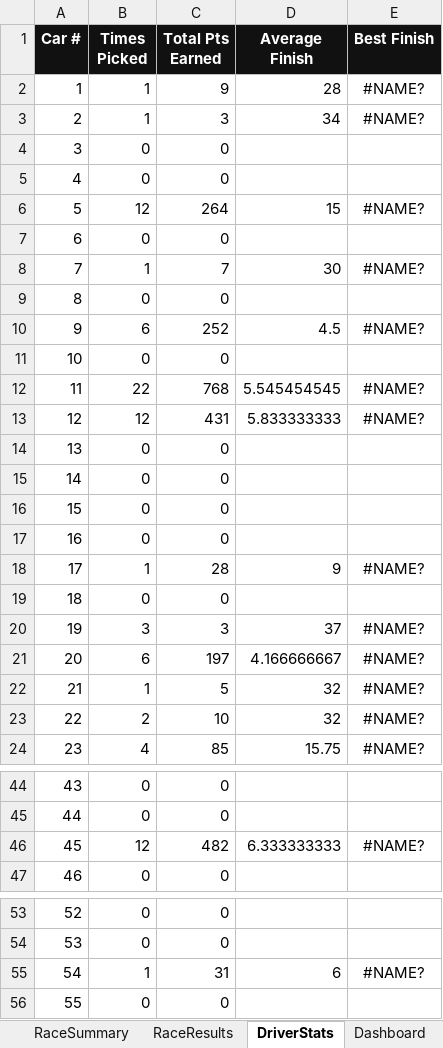
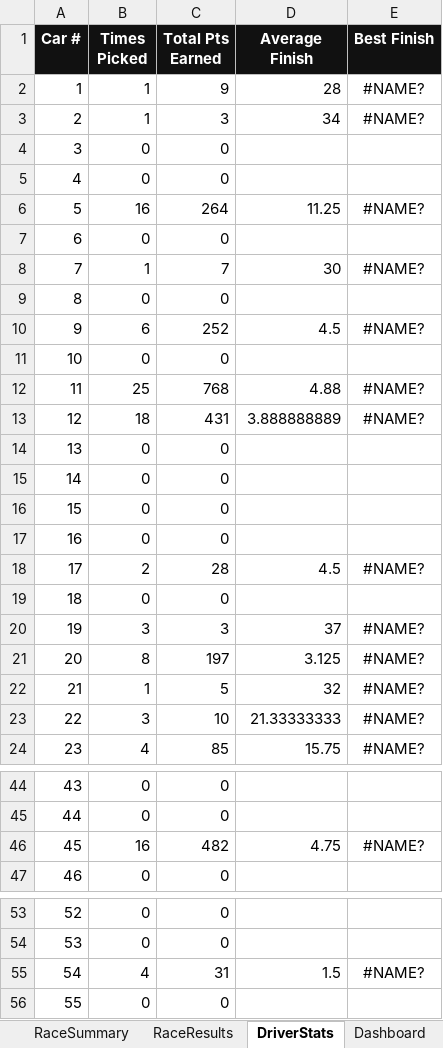
Before and after one commit to rosewellp-jpg/raceshedfantasyv16.1, an Excel workbook: Race_Shed_Fantasy_LeagueV1.xlsx, sheet DriverStats, drawn as a sheet; only a part is shown, gaps mark what is left out; values as stored, in another font and other column widths than the file's, no borders; the diff names each change by its address in the sheet, - before the commit and + after, or states it on an @@ line.

```diff
--- a/Race_Shed_Fantasy_LeagueV1.xlsx (sheet DriverStats)
+++ b/Race_Shed_Fantasy_LeagueV1.xlsx (sheet DriverStats)
-B6 (Times Picked): 12
+B6 (Times Picked): 16
-D6 (Average Finish): 15
+D6 (Average Finish): 11.25
-B12 (Times Picked): 22
+B12 (Times Picked): 25
-D12 (Average Finish): 5.545454545
+D12 (Average Finish): 4.88
-B13 (Times Picked): 12
+B13 (Times Picked): 18
-D13 (Average Finish): 5.833333333
+D13 (Average Finish): 3.888888889
-B18 (Times Picked): 1
+B18 (Times Picked): 2
-D18 (Average Finish): 9
+D18 (Average Finish): 4.5
-B21 (Times Picked): 6
+B21 (Times Picked): 8
-D21 (Average Finish): 4.166666667
+D21 (Average Finish): 3.125
-B23 (Times Picked): 2
+B23 (Times Picked): 3
-D23 (Average Finish): 32
+D23 (Average Finish): 21.33333333
-B46 (Times Picked): 12
+B46 (Times Picked): 16
-D46 (Average Finish): 6.333333333
+D46 (Average Finish): 4.75
-B55 (Times Picked): 1
+B55 (Times Picked): 4
-D55 (Average Finish): 6
+D55 (Average Finish): 1.5
```
Also changed, not shown: sheet WeeklyPicks, sheet RaceSummary.
